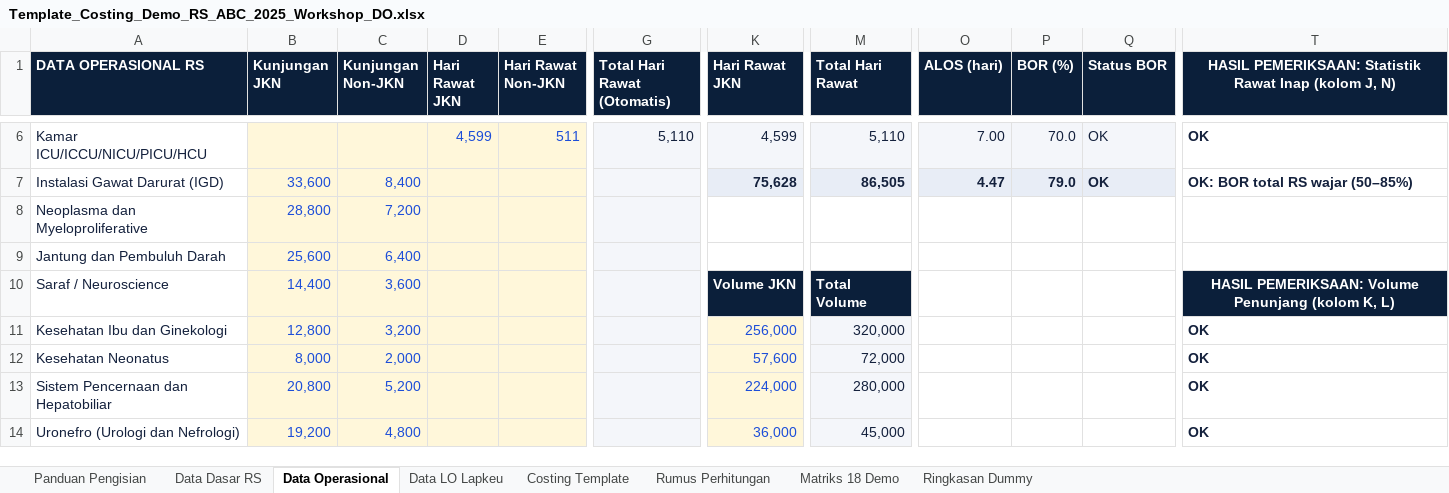
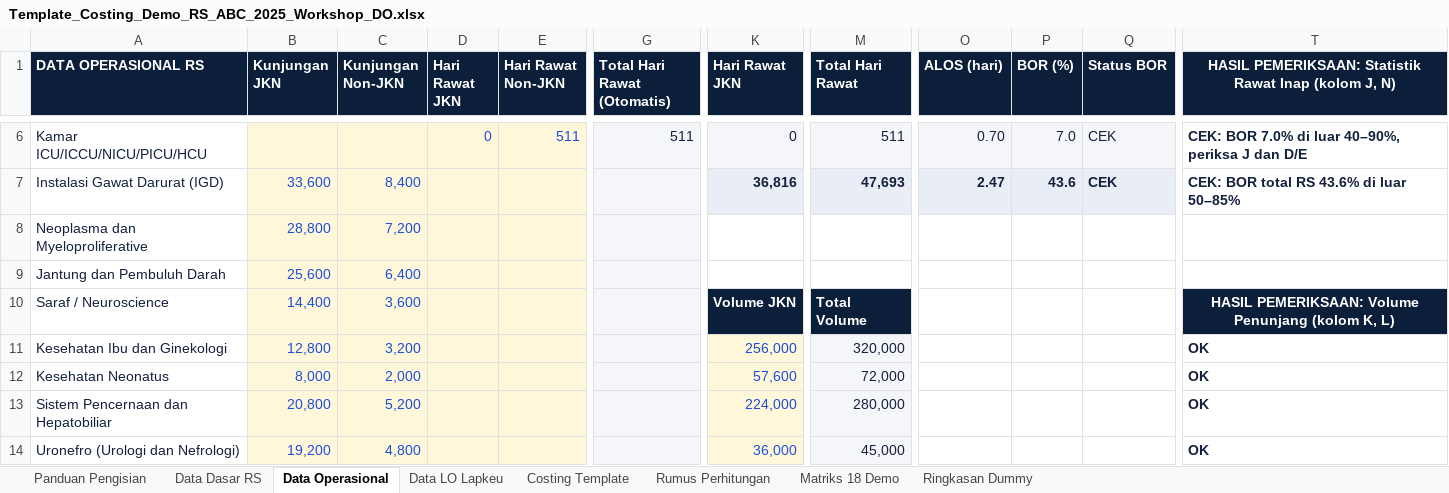
Before and after one commit to riki-pp1746/UCiDRG, an Excel workbook: public/Template_Costing_Demo_RS_ABC_2025_Workshop_DO.xlsx, sheet Data Operasional, drawn as a sheet; only a part is shown, gaps mark what is left out; values as stored, in another font and other column widths than the file's, no borders; conditional formats not drawn; the diff covers the shown part only; the diff names each change by its address in the sheet, - before the commit and + after, or states it on an @@ line.

```diff
--- a/public/Template_Costing_Demo_RS_ABC_2025_Workshop_DO.xlsx (sheet Data Operasional)
+++ b/public/Template_Costing_Demo_RS_ABC_2025_Workshop_DO.xlsx (sheet Data Operasional)
-D6 (Hari Rawat JKN): 4,599
+D6 (Hari Rawat JKN): 0
-G6 (Total Hari Rawat (Otomatis)): 5,110
+G6 (Total Hari Rawat (Otomatis)): 511
-K6 (Hari Rawat JKN): 4,599
+K6 (Hari Rawat JKN): 0
-M6 (Total Hari Rawat): 5,110
+M6 (Total Hari Rawat): 511
-O6 (ALOS (hari)): 7.00
+O6 (ALOS (hari)): 0.70
-P6 (BOR (%)): 70.0
+P6 (BOR (%)): 7.0
-Q6:Q7 (Status BOR): OK
+Q6:Q7 (Status BOR): CEK
-T6: OK
+T6: CEK: BOR 7.0% di luar 40–90%, periksa J dan D/E
-K7 (Hari Rawat JKN): 75,628
+K7 (Hari Rawat JKN): 36,816
-M7 (Total Hari Rawat): 86,505
+M7 (Total Hari Rawat): 47,693
-O7 (ALOS (hari)): 4.47
+O7 (ALOS (hari)): 2.47
-P7 (BOR (%)): 79.0
+P7 (BOR (%)): 43.6
-T7: OK: BOR total RS wajar (50–85%)
+T7: CEK: BOR total RS 43.6% di luar 50–85%
```
Also changed, not shown: 28 edited cells elsewhere in this sheet, sheet Rumus Perhitungan, sheet Matriks 18 Demo, sheet Ringkasan Dummy, sheet Costing Template, sheet Data Dasar RS, 32 other files.
